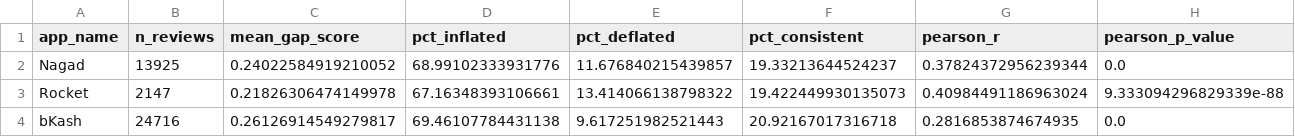
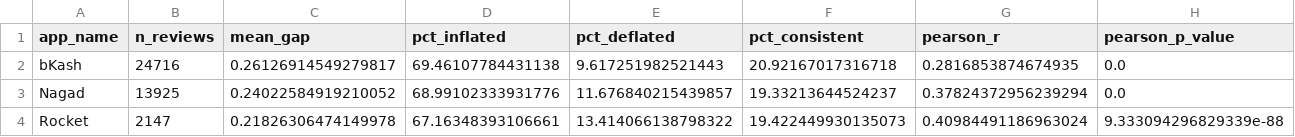
Before and after one commit to JawwadHossain/K502_project, a CSV file: results/bangla_english/app_level_summary.csv, drawn as a sheet.

```diff
--- a/results/bangla_english/app_level_summary.csv
+++ b/results/bangla_english/app_level_summary.csv
@@ -1,4 +1,4 @@
-app_name,n_reviews,mean_gap_score,pct_inflated,pct_deflated,pct_consistent,pearson_r,pearson_p_value
-Nagad,13925,0.24022584919210052,68.99102333931776,11.676840215439857,19.33213644524237,0.37824372956239344,0.0
+app_name,n_reviews,mean_gap,pct_inflated,pct_deflated,pct_consistent,pearson_r,pearson_p_value
+bKash,24716,0.26126914549279817,69.46107784431138,9.617251982521443,20.92167017316718,0.2816853874674935,0.0
+Nagad,13925,0.24022584919210052,68.99102333931776,11.676840215439857,19.33213644524237,0.37824372956239294,0.0
 Rocket,2147,0.21826306474149978,67.16348393106661,13.414066138798322,19.422449930135073,0.40984491186963024,9.333094296829339e-88
-bKash,24716,0.26126914549279817,69.46107784431138,9.617251982521443,20.92167017316718,0.2816853874674935,0.0
```
Also changed, not shown: results/bangla_english/monthly_gap_trend.csv, results/only_english/app_level_summary.csv, 12 other files.
